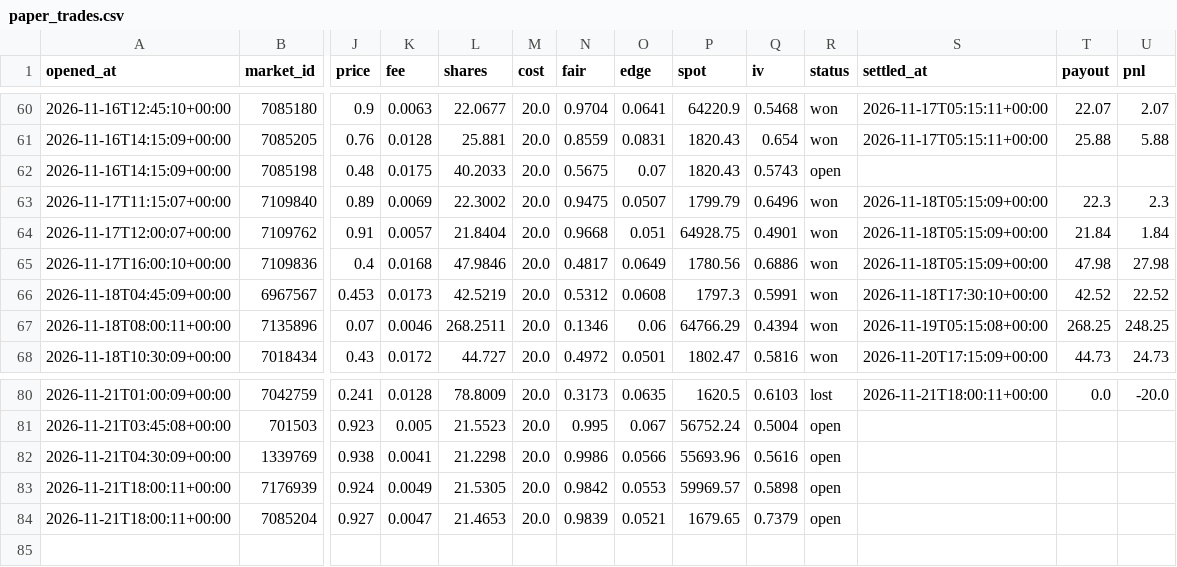
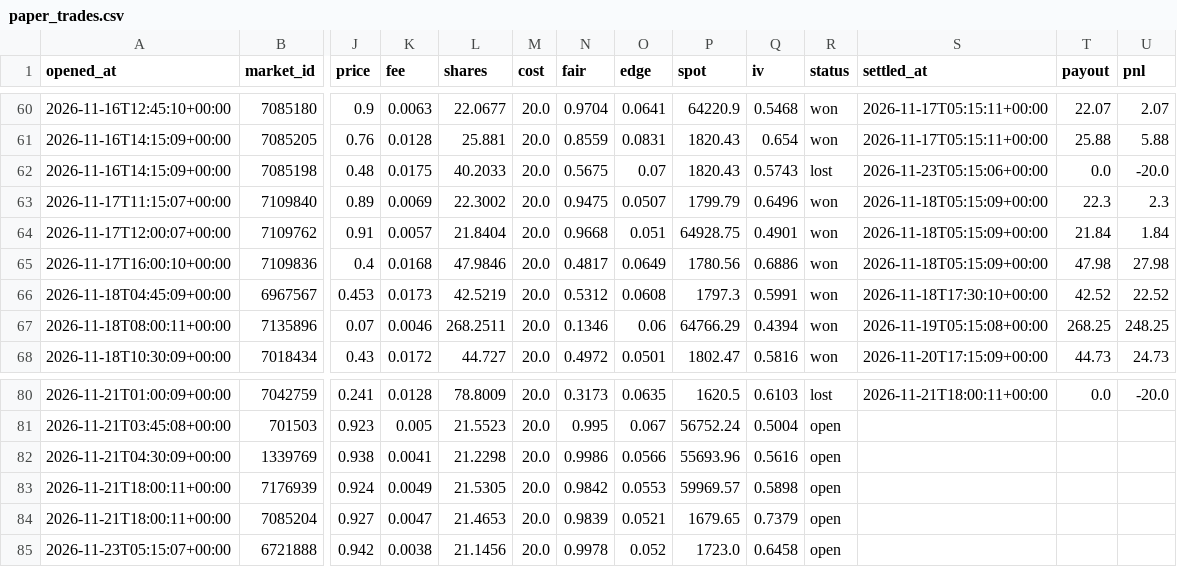
Before and after one commit to Chum1286/polymarket-paper-bot., a CSV file: data_atm/paper_trades.csv, drawn as a sheet; only a part is shown, gaps mark what is left out; rows hold the shown columns only; the diff names each change by its address in the sheet, - before the commit and + after, or states it on an @@ line.

Commit message:
paper bot run 2026-11-23T05:15Z

```diff
--- a/data_atm/paper_trades.csv
+++ b/data_atm/paper_trades.csv
-R62 (status): open
+R62 (status): lost
-S62 (settled_at): (empty)
+S62 (settled_at): 2026-11-23T05:15:06+00:00
-T62 (payout): (empty)
+T62 (payout): 0.0
-U62 (pnl): (empty)
+U62 (pnl): -20.0
+row 85: 2026-11-23T05:15:07+00:00 | 6721888 | 0.942 | 0.0038 | 21.1456 | 20.0 | 0.9978 | 0.052 | 1723.0 | 0.6458 | open
```
Also changed, not shown: 2 other files.
